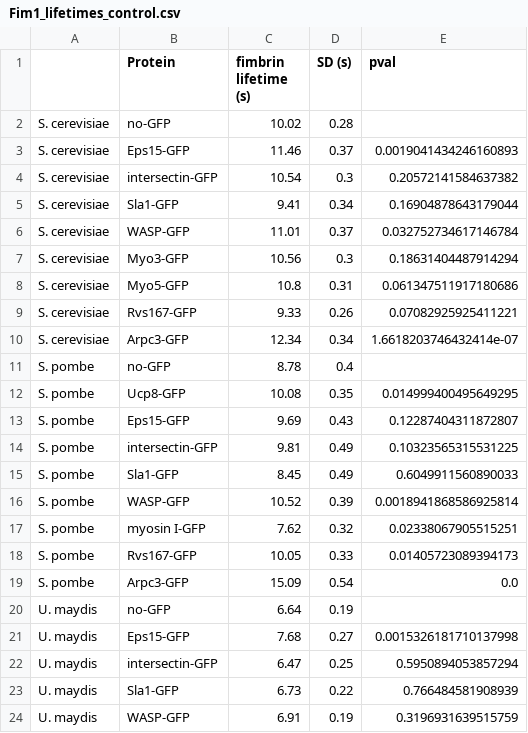
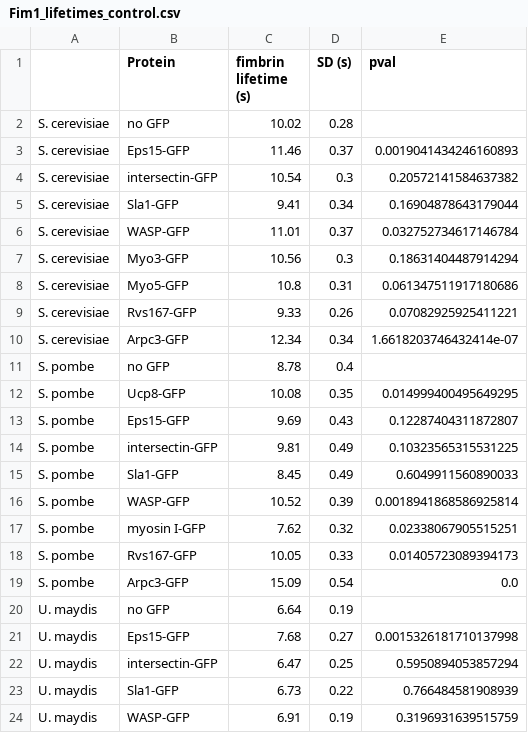
Before and after one commit to apicco/EvoCellBio, a CSV file: Protein_lifetimes/Fim1_lifetimes_control.csv, drawn as a sheet; only a part is shown.

Commit message:
rename proteins

```diff
--- a/Protein_lifetimes/Fim1_lifetimes_control.csv
+++ b/Protein_lifetimes/Fim1_lifetimes_control.csv
@@ -1,3 +1,3 @@
 ,Protein,fimbrin lifetime (s),SD (s),pval
-S. cerevisiae,no-GFP,10.02,0.28,
+S. cerevisiae,no GFP,10.02,0.28,
 S. cerevisiae,Eps15-GFP,11.46,0.37,0.0019041434246160893
@@ -10,3 +10,3 @@ S. cerevisiae,Rvs167-GFP,9.33,0.26,0.07082925925411221
 S. cerevisiae,Arpc3-GFP,12.34,0.34,1.6618203746432414e-07
-S. pombe,no-GFP,8.78,0.4,
+S. pombe,no GFP,8.78,0.4,
 S. pombe,Ucp8-GFP,10.08,0.35,0.014999400495649295
@@ -19,3 +19,3 @@ S. pombe,Rvs167-GFP,10.05,0.33,0.01405723089394173
 S. pombe,Arpc3-GFP,15.09,0.54,0.0
-U. maydis,no-GFP,6.64,0.19,
+U. maydis,no GFP,6.64,0.19,
 U. maydis,Eps15-GFP,7.68,0.27,0.0015326181710137998
```
Also changed, not shown: 2 other files.
